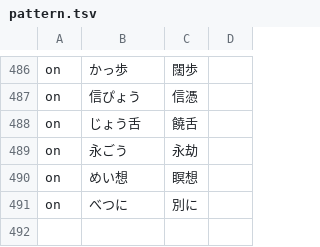
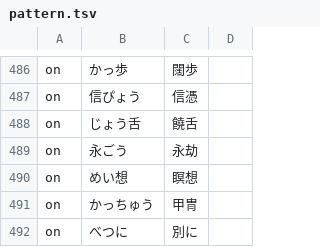
Before and after one commit to Nekomoekissaten-SUB/nekomoe-jp-formatter, a TSV file: dist/pattern.tsv, drawn as a sheet; only a part is shown, gaps mark what is left out; the diff names each change by its address in the sheet, - before the commit and + after, or states it on an @@ line.

Commit message:
add kacchuu

```diff
--- a/dist/pattern.tsv
+++ b/dist/pattern.tsv
+row 491: on | かっちゅう | 甲冑
```
